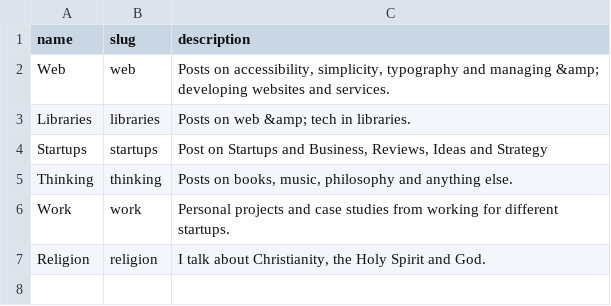
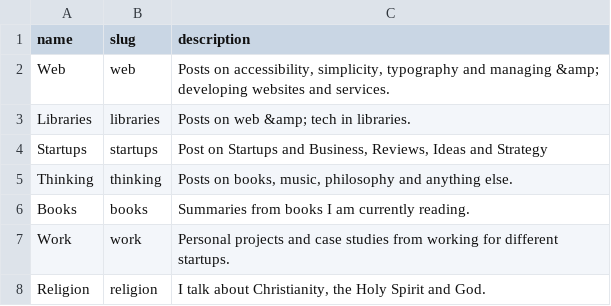
Before and after one commit to koolamusic/koolamusic.github.io, a CSV file: _data/cats.csv, drawn as a sheet.

Commit message:
add books category

```diff
--- a/_data/cats.csv
+++ b/_data/cats.csv
@@ -5,2 +5,3 @@ Startups,startups,"Post on Startups and Business, Reviews, Ideas and Strategy"
 Thinking,thinking,"Posts on books, music, philosophy and anything else."
+Books,books,"Summaries from books I am currently reading."
 Work,work,"Personal projects and case studies from working for different startups."
```
